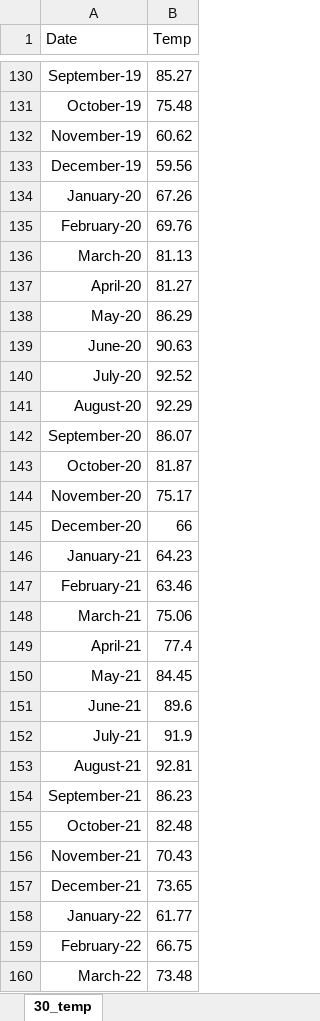
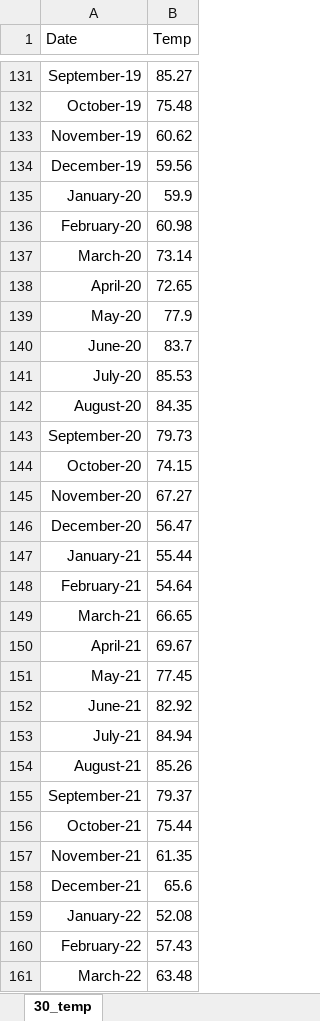
Before and after one commit to jloch206/Comp_Phys_Lochner, an Excel workbook: 30_temp.xlsx, sheet 30_temp, drawn as a sheet; only a part is shown, gaps mark what is left out; values as stored, in another font and other column widths than the file's, no borders; addresses are those after the commit; the diff covers the shown part only; the diff names each change by its address in the sheet, - before the commit and + after, or states it on an @@ line.

```diff
--- a/30_temp.xlsx (sheet 30_temp)
+++ b/30_temp.xlsx (sheet 30_temp)
-B135 (Temp): 67.26
+B135 (Temp): 59.9
-B136 (Temp): 69.76
+B136 (Temp): 60.98
-B137 (Temp): 81.13
+B137 (Temp): 73.14
-B138 (Temp): 81.27
+B138 (Temp): 72.65
-B139 (Temp): 86.29
+B139 (Temp): 77.9
-B140 (Temp): 90.63
+B140 (Temp): 83.7
-B141 (Temp): 92.52
+B141 (Temp): 85.53
-B142 (Temp): 92.29
+B142 (Temp): 84.35
-B143 (Temp): 86.07
+B143 (Temp): 79.73
-B144 (Temp): 81.87
+B144 (Temp): 74.15
-B145 (Temp): 75.17
+B145 (Temp): 67.27
-B146 (Temp): 66
+B146 (Temp): 56.47
-B147 (Temp): 64.23
+B147 (Temp): 55.44
-B148 (Temp): 63.46
+B148 (Temp): 54.64
-B149 (Temp): 75.06
+B149 (Temp): 66.65
-B150 (Temp): 77.4
+B150 (Temp): 69.67
-B151 (Temp): 84.45
+B151 (Temp): 77.45
-B152 (Temp): 89.6
+B152 (Temp): 82.92
-B153 (Temp): 91.9
+B153 (Temp): 84.94
-B154 (Temp): 92.81
+B154 (Temp): 85.26
-B155 (Temp): 86.23
+B155 (Temp): 79.37
-B156 (Temp): 82.48
+B156 (Temp): 75.44
-B157 (Temp): 70.43
+B157 (Temp): 61.35
-B158 (Temp): 73.65
+B158 (Temp): 65.6
-B159 (Temp): 61.77
+B159 (Temp): 52.08
-B160 (Temp): 66.75
+B160 (Temp): 57.43
-B161 (Temp): 73.48
+B161 (Temp): 63.48
```
Also changed, not shown: 5 added rows and 9 edited cells elsewhere in this sheet, 2 other files.
